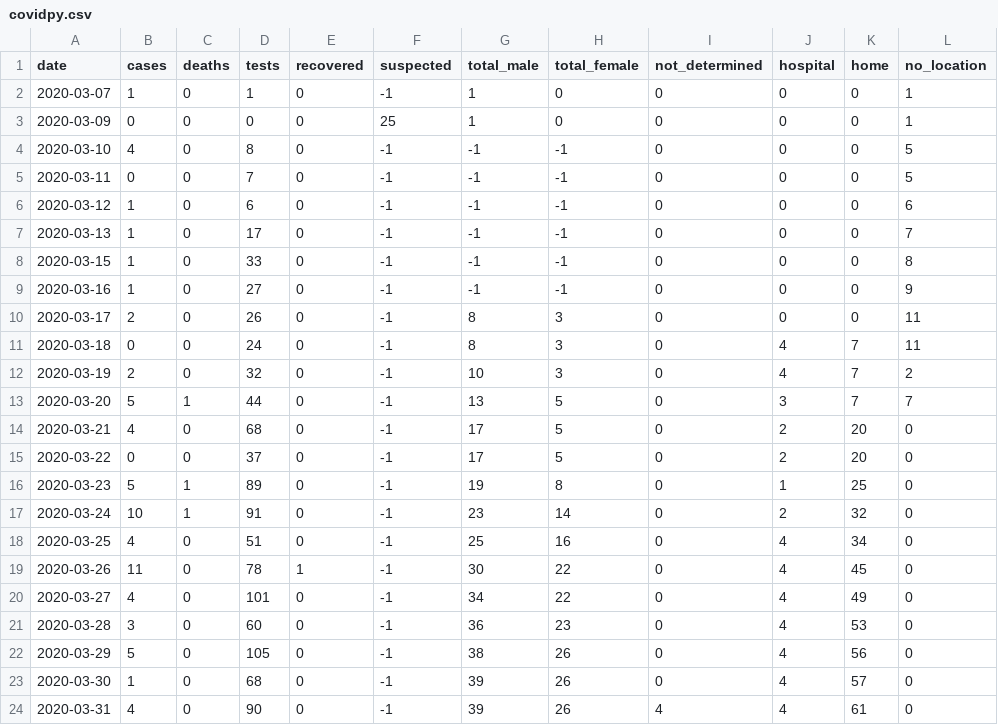
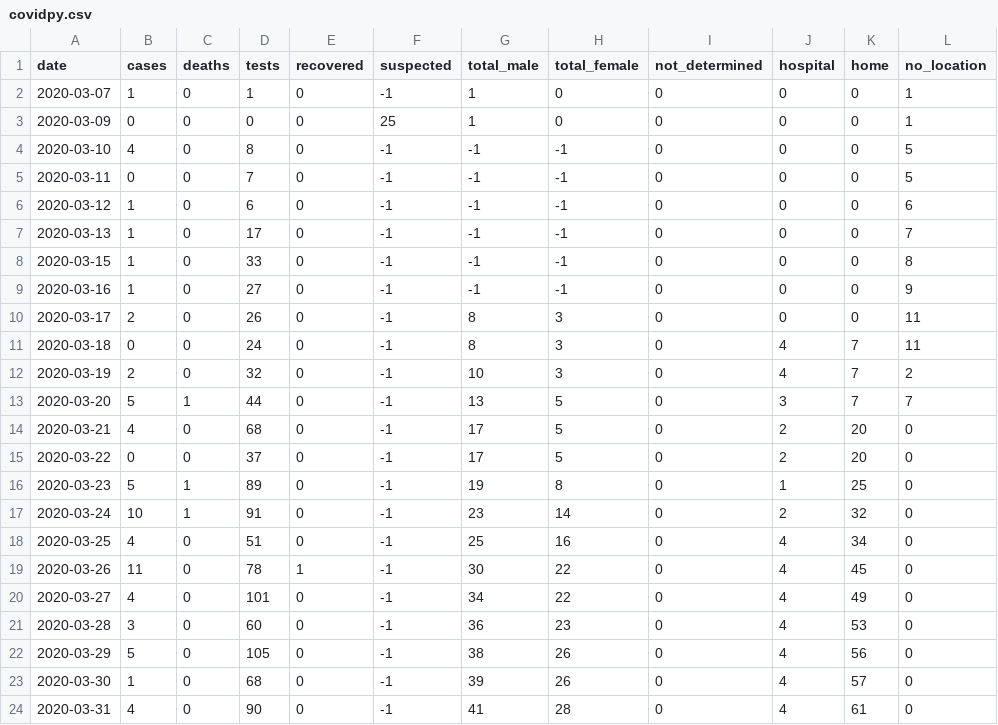
Before and after one commit to torresmateo/covidpy-rest, a CSV file: data/covidpy.csv, drawn as a sheet.

Commit message:
update data

```diff
--- a/data/covidpy.csv
+++ b/data/covidpy.csv
@@ -23,2 +23,2 @@ date,cases,deaths,tests,recovered,suspected,total_male,total_female,not_determin
 2020-03-30, 1,0, 68,0,-1,39,26,0,4,57, 0
-2020-03-31, 4,0, 90,0,-1,39,26,4,4,61, 0
+2020-03-31, 4,0, 90,0,-1,41,28,0,4,61, 0
```
